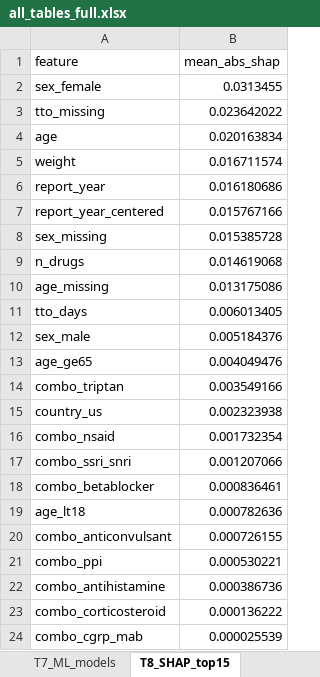
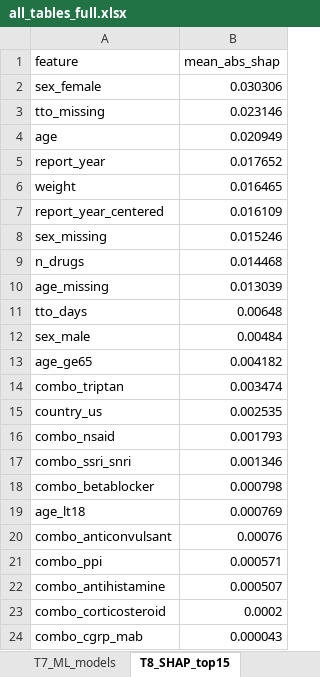
Before and after one commit to 15817323032/rimegepant-hypersensitivity, an Excel workbook: results_full/all_tables_full.xlsx, sheet T8_SHAP_top15, drawn as a sheet; values as stored, in another font and other column widths than the file's, no borders; removed rows and columns are numbered as before the commit, all else as after; the diff names each change by its address in the sheet, - before the commit and + after, or states it on an @@ line.

Commit message:
ML module revision: ROC/PR to Supplementary Fig S1, SHAP relabeled as Fig 3, null benchmark + prior-corrected Brier in Table 7

```diff
--- a/results_full/all_tables_full.xlsx (sheet T8_SHAP_top15)
+++ b/results_full/all_tables_full.xlsx (sheet T8_SHAP_top15)
-B2 (mean_abs_shap): 0.0313455
+B2 (mean_abs_shap): 0.030306
-B3 (mean_abs_shap): 0.023642022
+B3 (mean_abs_shap): 0.023146
-B4 (mean_abs_shap): 0.020163834
+B4 (mean_abs_shap): 0.020949
-row 5: weight | 0.016711574
-B5 (mean_abs_shap): 0.016180686
+B5 (mean_abs_shap): 0.017652
+row 6: weight | 0.016465
-B7 (mean_abs_shap): 0.015767166
+B7 (mean_abs_shap): 0.016109
-B8 (mean_abs_shap): 0.015385728
+B8 (mean_abs_shap): 0.015246
-B9 (mean_abs_shap): 0.014619068
+B9 (mean_abs_shap): 0.014468
-B10 (mean_abs_shap): 0.013175086
+B10 (mean_abs_shap): 0.013039
-B11 (mean_abs_shap): 0.006013405
+B11 (mean_abs_shap): 0.00648
-B12 (mean_abs_shap): 0.005184376
+B12 (mean_abs_shap): 0.00484
-B13 (mean_abs_shap): 0.004049476
+B13 (mean_abs_shap): 0.004182
-B14 (mean_abs_shap): 0.003549166
+B14 (mean_abs_shap): 0.003474
-B15 (mean_abs_shap): 0.002323938
+B15 (mean_abs_shap): 0.002535
-B16 (mean_abs_shap): 0.001732354
+B16 (mean_abs_shap): 0.001793
-B17 (mean_abs_shap): 0.001207066
+B17 (mean_abs_shap): 0.001346
-B18 (mean_abs_shap): 0.000836461
+B18 (mean_abs_shap): 0.000798
-B19 (mean_abs_shap): 0.000782636
+B19 (mean_abs_shap): 0.000769
-B20 (mean_abs_shap): 0.000726155
+B20 (mean_abs_shap): 0.00076
-B21 (mean_abs_shap): 0.000530221
+B21 (mean_abs_shap): 0.000571
-B22 (mean_abs_shap): 0.000386736
+B22 (mean_abs_shap): 0.000507
-B23 (mean_abs_shap): 0.000136222
+B23 (mean_abs_shap): 0.0002
-B24 (mean_abs_shap): 0.000025539
+B24 (mean_abs_shap): 0.000043
```
Also changed, not shown: sheet T7_ML_models, 24 other files.
